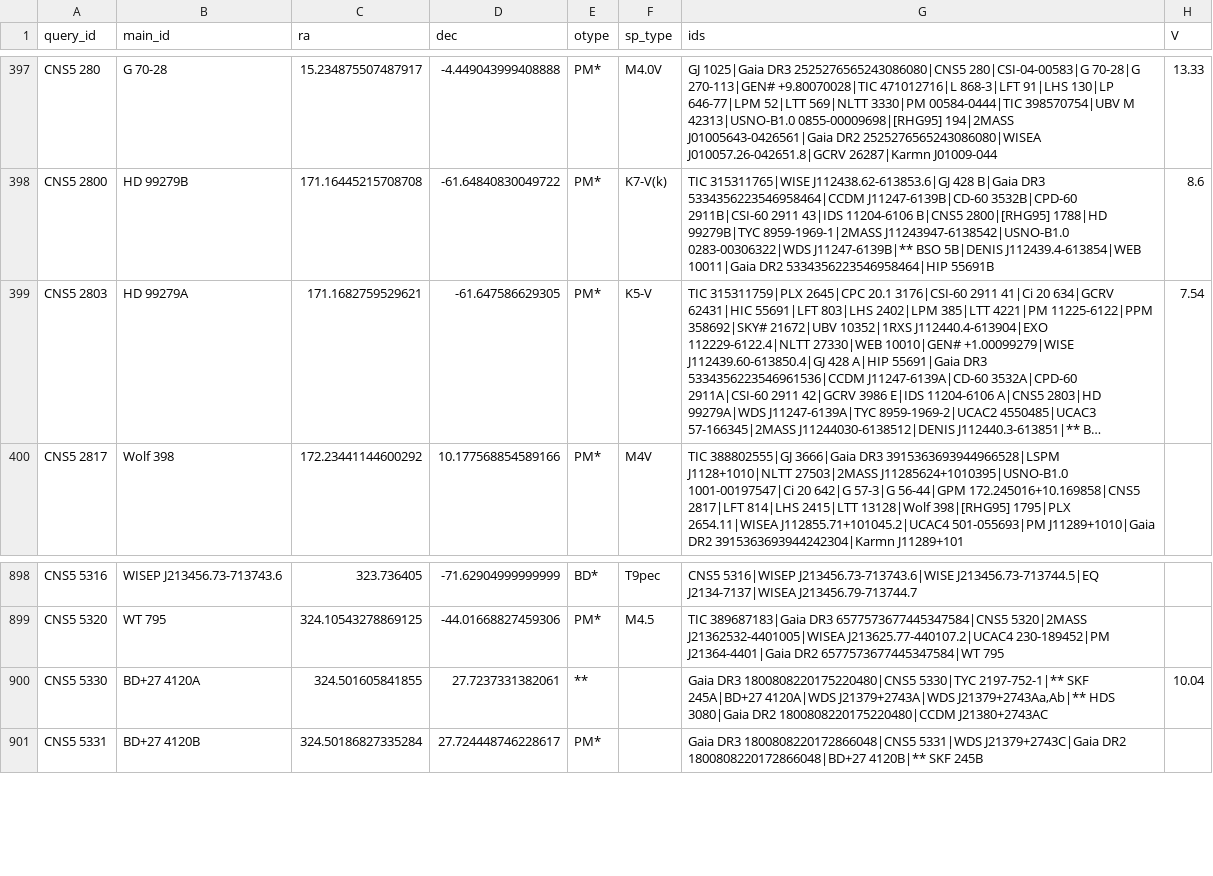
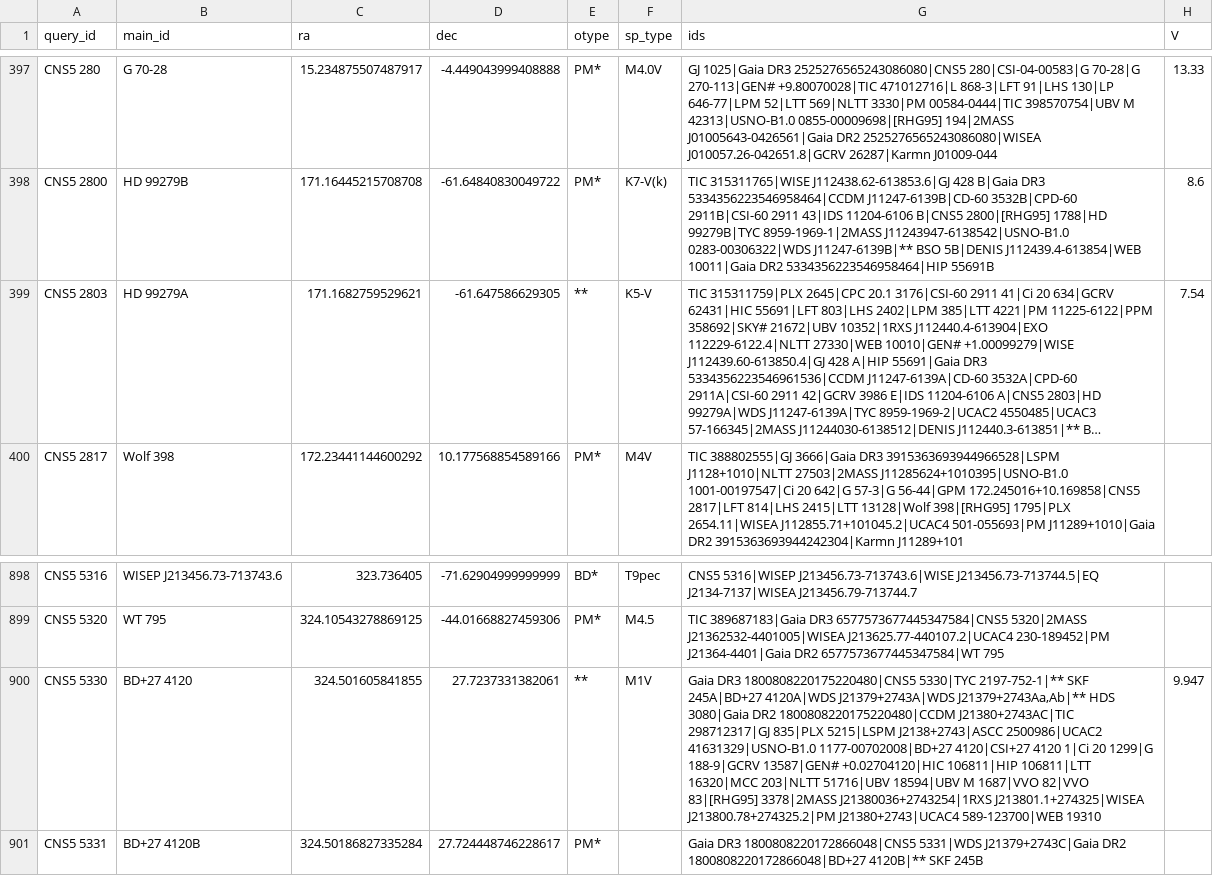
Before and after one commit to reery/Star-View, a CSV file: catalog-work/nearest-1000/simbad.csv, drawn as a sheet; only a part is shown, gaps mark what is left out; long unchanged cells end in …; the diff names each change by its address in the sheet, - before the commit and + after, or states it on an @@ line.

Commit message:
catalog upgrade

```diff
--- a/catalog-work/nearest-1000/simbad.csv
+++ b/catalog-work/nearest-1000/simbad.csv
-E399 (otype): PM*
+E399 (otype): **
-B900 (main_id): BD+27 4120A
+B900 (main_id): BD+27 4120
-F900 (sp_type): (empty)
+F900 (sp_type): M1V
-G900 (ids): …DR2 1800808220175220480|CCDM J21380+2743AC
+G900 (ids): …DR2 1800808220175220480|CCDM J21380+2743AC|TIC 298712317|GJ 835|PLX 5215|LSPM J2138+2743|ASCC 2500986|UCAC2 41631329|USNO-B1.0 1177-00702008|BD+27 4120|CSI+27 4120 1|Ci 20 1299|G 188-9|GCRV 13587|GEN# +0.02704120|HIC 106811|HIP 106811|LTT 16320|MCC 203|NLTT 51716|UBV 18594|UBV M 1687|VVO 82|VVO 83|[RHG95] 3378|2MASS J21380036+2743254|1RXS J213801.1+274325|WISEA J213800.78+274325.2|PM J21380+2743|UCAC4 589-123700|WEB 19310
-H900 (V): 10.04
+H900 (V): 9.947
```
Also changed, not shown: 40 other files.
